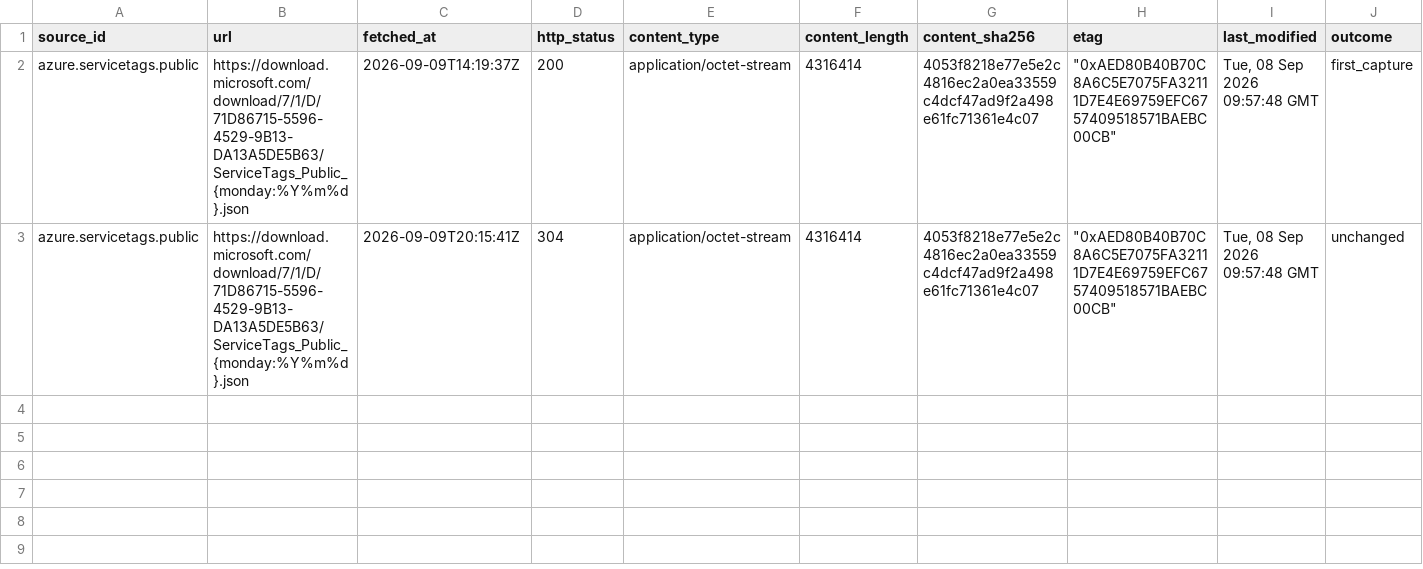
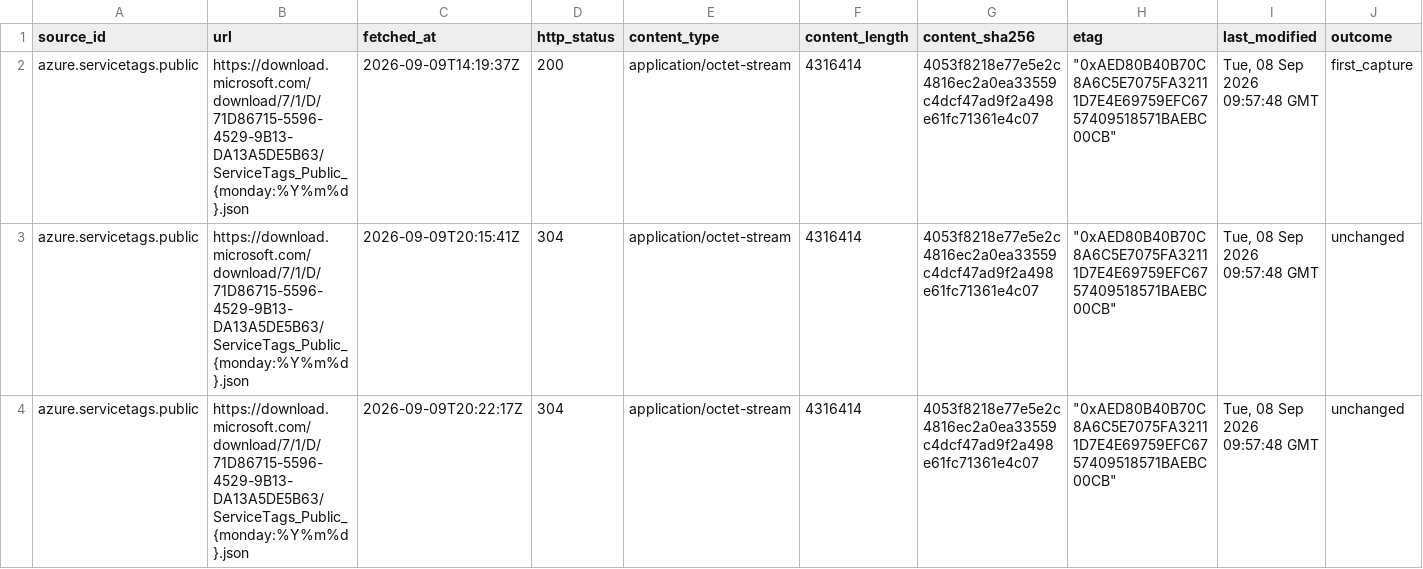
Before and after one commit to q3dresearch/wss-cloud-footprint, a CSV file: manifest/azure.servicetags.public/2026-09.csv, drawn as a sheet; only a part is shown; rows hold the shown columns only; the diff names each change by its address in the sheet, - before the commit and + after, or states it on an @@ line.

```diff
--- a/manifest/azure.servicetags.public/2026-09.csv
+++ b/manifest/azure.servicetags.public/2026-09.csv
+row 4: azure.servicetags.public | https://download.microsoft.com/download/7/1/D/71D86715-5596-4529-9B13-DA13A5DE5B63/ServiceTags_Public_{monday:%Y%m%d}.json | 2026-09-09T20:22:17Z | 304 | application/octet-stream | 4316414 | 4053f8218e77e5e2c4816ec2a0ea33559c4dcf47ad9f2a498e61fc71361e4c07 | "0xAED80B40B70C8A6C5E7075FA32111D7E4E69759EFC6757409518571BAEBC00CB" | Tue, 08 Sep 2026 09:57:48 GMT | unchanged
```
Also changed, not shown: manifest/aws.infra.ip-ranges/2026-09.csv, manifest/aws.services.regional/2026-09.csv, 4 other files.
